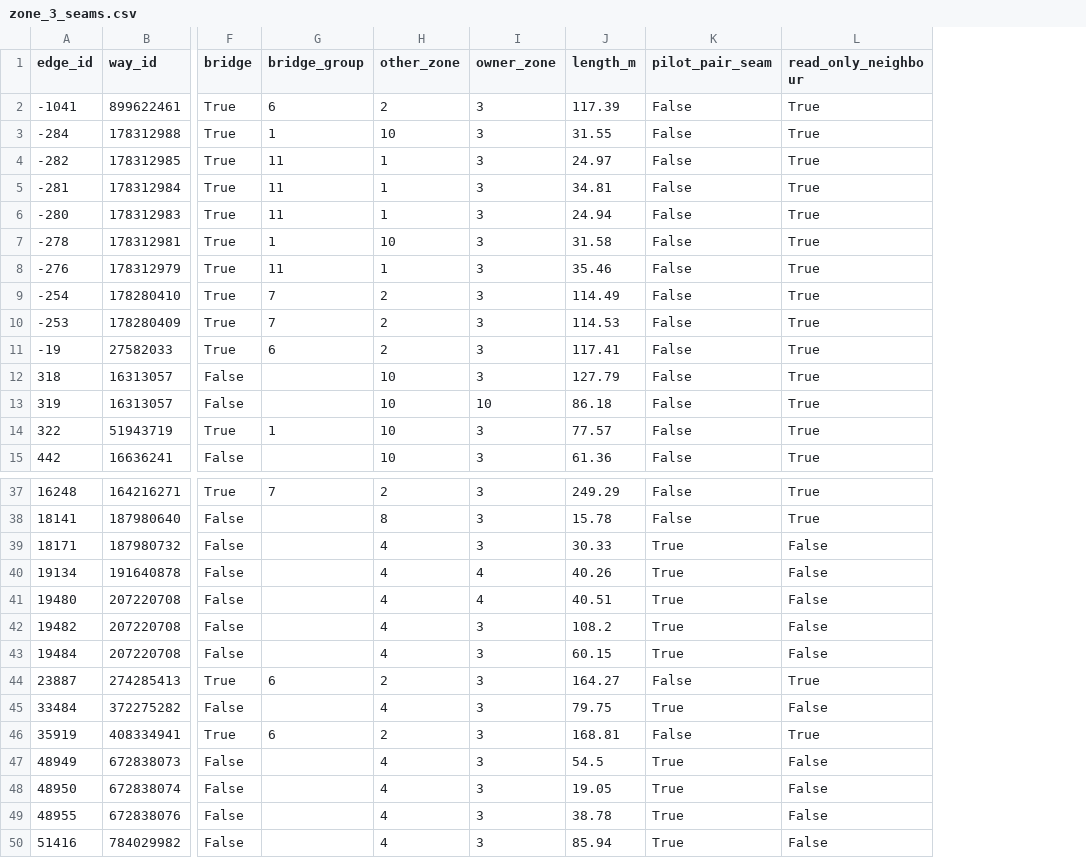
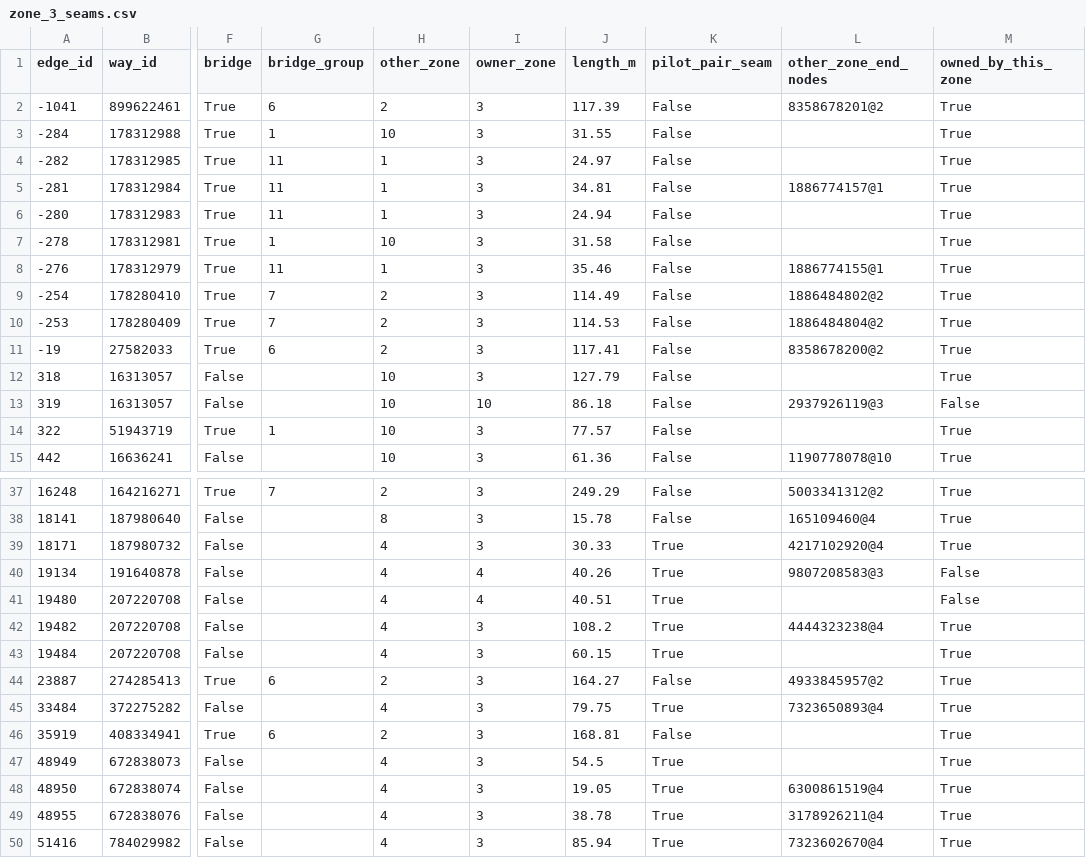
Before and after one commit to wust-terrain/wroclaw-twin, a CSV file: data/derived/zones_v02/zone_3/zone_3_seams.csv, drawn as a sheet; only a part is shown, gaps mark what is left out; addresses are those after the commit; the diff covers the shown part only; the diff names each change by its address in the sheet, - before the commit and + after, or states it on an @@ line.

```diff
--- a/data/derived/zones_v02/zone_3/zone_3_seams.csv
+++ b/data/derived/zones_v02/zone_3/zone_3_seams.csv
+column L (other_zone_end_nodes), rows 2-15: 8358678201@2 |  |  | 1886774157@1 |  |  | 1886774155@1 | 1886484802@2 | 1886484804@2 | 8358678200@2 |  | 2937926119@3 |  | 1190778078@10; rows 37-50: 5003341312@2 | 165109460@4 | 4217102920@4 | 9807208583@3 |  | 4444323238@4 |  | 4933845957@2 | 7323650893@4 |  |  | 6300861519@4 | 3178926211@4 | 7323602670@4
-M1: read_only_neighbour
+M1: owned_by_this_zone
-M13 (owned_by_this_zone): True
+M13 (owned_by_this_zone): False
-M39 (owned_by_this_zone): False
+M39 (owned_by_this_zone): True
-M42:M43 (owned_by_this_zone): False
+M42:M43 (owned_by_this_zone): True
-M45 (owned_by_this_zone): False
+M45 (owned_by_this_zone): True
-M47:M50 (owned_by_this_zone): False
+M47:M50 (owned_by_this_zone): True
```
Also changed, not shown: 4 edited cells elsewhere in this file, data/derived/zones_v02/ownership_relations.csv, data/derived/zones_v02/zone_3/zone_3_units.csv, 15 other files.
